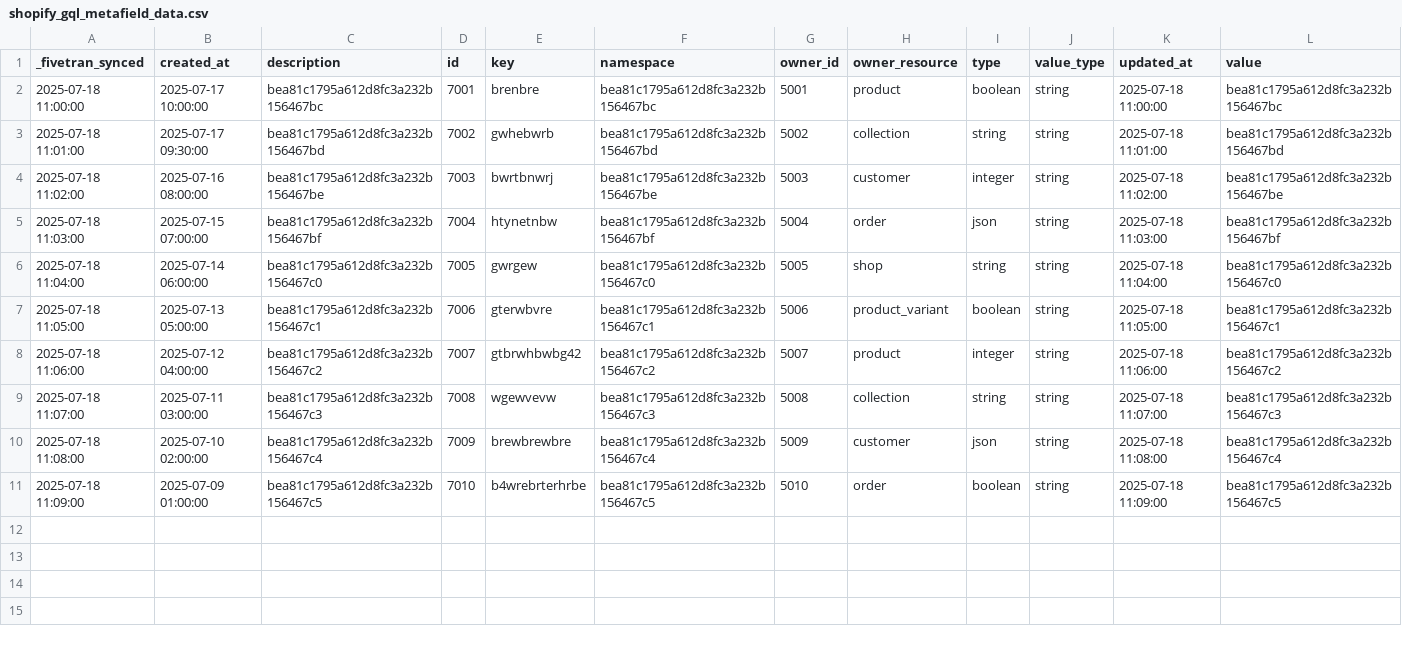
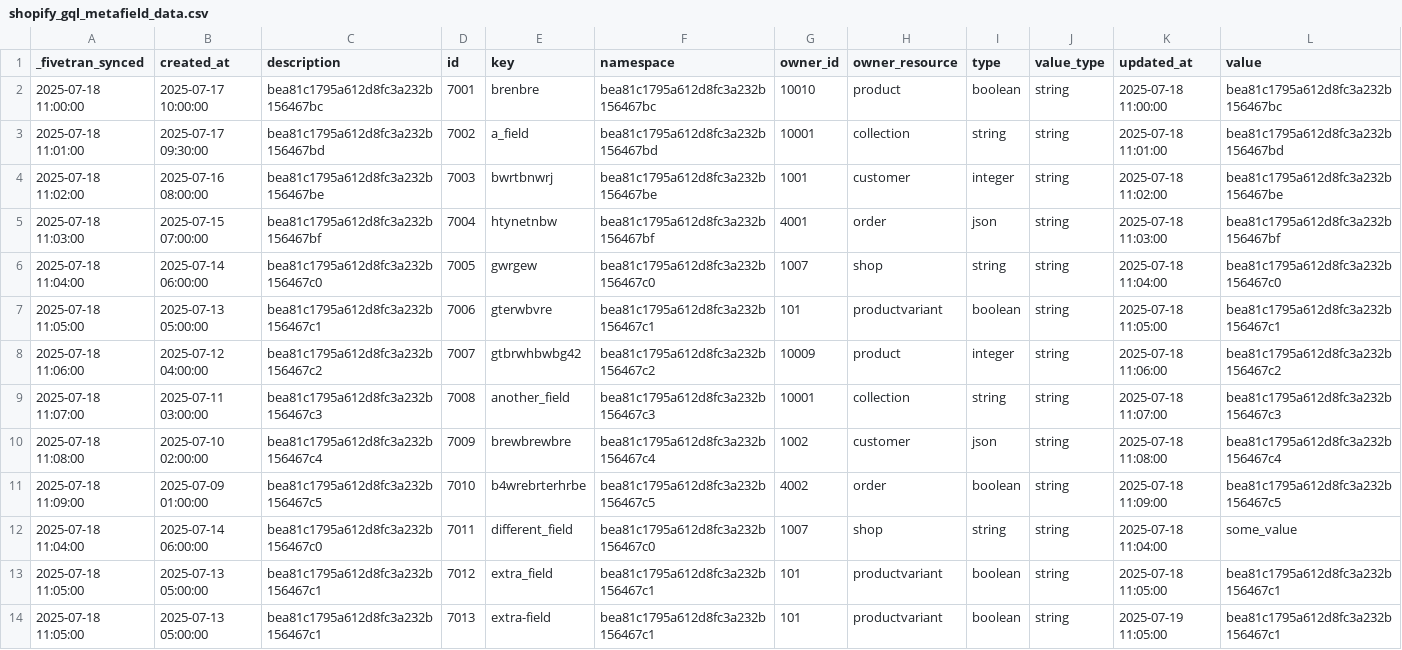
Before and after one commit to fivetran/dbt_shopify_holistic_reporting, a CSV file: integration_tests/seeds/shopify_gql_metafield_data.csv, drawn as a sheet.

```diff
--- a/integration_tests/seeds/shopify_gql_metafield_data.csv
+++ b/integration_tests/seeds/shopify_gql_metafield_data.csv
@@ -1,11 +1,14 @@
 _fivetran_synced,created_at,description,id,key,namespace,owner_id,owner_resource,type,value_type,updated_at,value
-2025-07-18 11:00:00,2025-07-17 10:00:00,bea81c1795a612d8fc3a232b156467bc,7001,brenbre,bea81c1795a612d8fc3a232b156467bc,5001,product,boolean,string,2025-07-18 11:00:00,bea81c1795a612d8fc3a232b156467bc
-2025-07-18 11:01:00,2025-07-17 09:30:00,bea81c1795a612d8fc3a232b156467bd,7002,gwhebwrb,bea81c1795a612d8fc3a232b156467bd,5002,collection,string,string,2025-07-18 11:01:00,bea81c1795a612d8fc3a232b156467bd
-2025-07-18 11:02:00,2025-07-16 08:00:00,bea81c1795a612d8fc3a232b156467be,7003,bwrtbnwrj,bea81c1795a612d8fc3a232b156467be,5003,customer,integer,string,2025-07-18 11:02:00,bea81c1795a612d8fc3a232b156467be
-2025-07-18 11:03:00,2025-07-15 07:00:00,bea81c1795a612d8fc3a232b156467bf,7004,htynetnbw,bea81c1795a612d8fc3a232b156467bf,5004,order,json,string,2025-07-18 11:03:00,bea81c1795a612d8fc3a232b156467bf
-2025-07-18 11:04:00,2025-07-14 06:00:00,bea81c1795a612d8fc3a232b156467c0,7005,gwrgew,bea81c1795a612d8fc3a232b156467c0,5005,shop,string,string,2025-07-18 11:04:00,bea81c1795a612d8fc3a232b156467c0
-2025-07-18 11:05:00,2025-07-13 05:00:00,bea81c1795a612d8fc3a232b156467c1,7006,gterwbvre,bea81c1795a612d8fc3a232b156467c1,5006,product_variant,boolean,string,2025-07-18 11:05:00,bea81c1795a612d8fc3a232b156467c1
-2025-07-18 11:06:00,2025-07-12 04:00:00,bea81c1795a612d8fc3a232b156467c2,7007,gtbrwhbwbg42,bea81c1795a612d8fc3a232b156467c2,5007,product,integer,string,2025-07-18 11:06:00,bea81c1795a612d8fc3a232b156467c2
-2025-07-18 11:07:00,2025-07-11 03:00:00,bea81c1795a612d8fc3a232b156467c3,7008,wgewvevw,bea81c1795a612d8fc3a232b156467c3,5008,collection,string,string,2025-07-18 11:07:00,bea81c1795a612d8fc3a232b156467c3
-2025-07-18 11:08:00,2025-07-10 02:00:00,bea81c1795a612d8fc3a232b156467c4,7009,brewbrewbre,bea81c1795a612d8fc3a232b156467c4,5009,customer,json,string,2025-07-18 11:08:00,bea81c1795a612d8fc3a232b156467c4
-2025-07-18 11:09:00,2025-07-09 01:00:00,bea81c1795a612d8fc3a232b156467c5,7010,b4wrebrterhrbe,bea81c1795a612d8fc3a232b156467c5,5010,order,boolean,string,2025-07-18 11:09:00,bea81c1795a612d8fc3a232b156467c5
+2025-07-18 11:00:00,2025-07-17 10:00:00,bea81c1795a612d8fc3a232b156467bc,7001,brenbre,bea81c1795a612d8fc3a232b156467bc,10010,product,boolean,string,2025-07-18 11:00:00,bea81c1795a612d8fc3a232b156467bc
+2025-07-18 11:01:00,2025-07-17 09:30:00,bea81c1795a612d8fc3a232b156467bd,7002,a_field,bea81c1795a612d8fc3a232b156467bd,10001,collection,string,string,2025-07-18 11:01:00,bea81c1795a612d8fc3a232b156467bd
+2025-07-18 11:02:00,2025-07-16 08:00:00,bea81c1795a612d8fc3a232b156467be,7003,bwrtbnwrj,bea81c1795a612d8fc3a232b156467be,1001,customer,integer,string,2025-07-18 11:02:00,bea81c1795a612d8fc3a232b156467be
+2025-07-18 11:03:00,2025-07-15 07:00:00,bea81c1795a612d8fc3a232b156467bf,7004,htynetnbw,bea81c1795a612d8fc3a232b156467bf,4001,order,json,string,2025-07-18 11:03:00,bea81c1795a612d8fc3a232b156467bf
+2025-07-18 11:04:00,2025-07-14 06:00:00,bea81c1795a612d8fc3a232b156467c0,7005,gwrgew,bea81c1795a612d8fc3a232b156467c0,1007,shop,string,string,2025-07-18 11:04:00,bea81c1795a612d8fc3a232b156467c0
+2025-07-18 11:05:00,2025-07-13 05:00:00,bea81c1795a612d8fc3a232b156467c1,7006,gterwbvre,bea81c1795a612d8fc3a232b156467c1,101,productvariant,boolean,string,2025-07-18 11:05:00,bea81c1795a612d8fc3a232b156467c1
+2025-07-18 11:06:00,2025-07-12 04:00:00,bea81c1795a612d8fc3a232b156467c2,7007,gtbrwhbwbg42,bea81c1795a612d8fc3a232b156467c2,10009,product,integer,string,2025-07-18 11:06:00,bea81c1795a612d8fc3a232b156467c2
+2025-07-18 11:07:00,2025-07-11 03:00:00,bea81c1795a612d8fc3a232b156467c3,7008,another_field,bea81c1795a612d8fc3a232b156467c3,10001,collection,string,string,2025-07-18 11:07:00,bea81c1795a612d8fc3a232b156467c3
+2025-07-18 11:08:00,2025-07-10 02:00:00,bea81c1795a612d8fc3a232b156467c4,7009,brewbrewbre,bea81c1795a612d8fc3a232b156467c4,1002,customer,json,string,2025-07-18 11:08:00,bea81c1795a612d8fc3a232b156467c4
+2025-07-18 11:09:00,2025-07-09 01:00:00,bea81c1795a612d8fc3a232b156467c5,7010,b4wrebrterhrbe,bea81c1795a612d8fc3a232b156467c5,4002,order,boolean,string,2025-07-18 11:09:00,bea81c1795a612d8fc3a232b156467c5
+2025-07-18 11:04:00,2025-07-14 06:00:00,bea81c1795a612d8fc3a232b156467c0,7011,different_field,bea81c1795a612d8fc3a232b156467c0,1007,shop,string,string,2025-07-18 11:04:00,some_value
+2025-07-18 11:05:00,2025-07-13 05:00:00,bea81c1795a612d8fc3a232b156467c1,7012,extra_field,bea81c1795a612d8fc3a232b156467c1,101,productvariant,boolean,string,2025-07-18 11:05:00,bea81c1795a612d8fc3a232b156467c1
+2025-07-18 11:05:00,2025-07-13 05:00:00,bea81c1795a612d8fc3a232b156467c1,7013,extra-field,bea81c1795a612d8fc3a232b156467c1,101,productvariant,boolean,string,2025-07-19 11:05:00,bea81c1795a612d8fc3a232b156467c1
```
Also changed, not shown: integration_tests/seeds/klaviyo_event.csv, integration_tests/seeds/klaviyo_person.csv, 19 other files.
